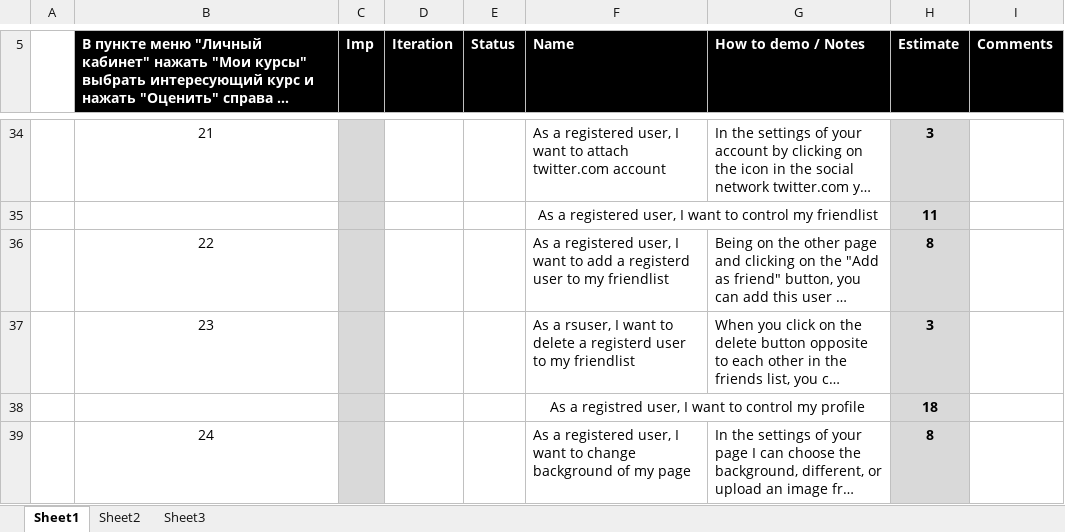
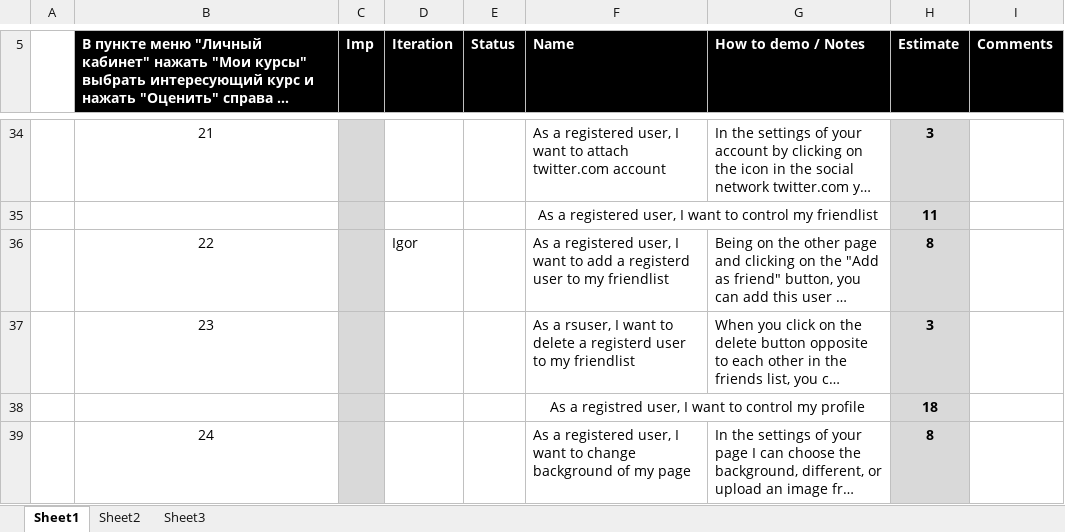
Before and after one commit to TeamKokhanov/Ask_service, an Excel workbook: Doc/backlog-template.xlsx, sheet Sheet1, drawn as a sheet; only a part is shown, gaps mark what is left out; long unchanged cells end in …; values as stored, in another font and other column widths than the file's, no borders; charts and pictures not drawn; the diff names each change by its address in the sheet, - before the commit and + after, or states it on an @@ line.

Commit message:
fast commit

```diff
--- a/Doc/backlog-template.xlsx (sheet Sheet1)
+++ b/Doc/backlog-template.xlsx (sheet Sheet1)
-D36 (Iteration): (empty)
+D36 (Iteration): Igor
```
Also changed, not shown: charts or pictures.
